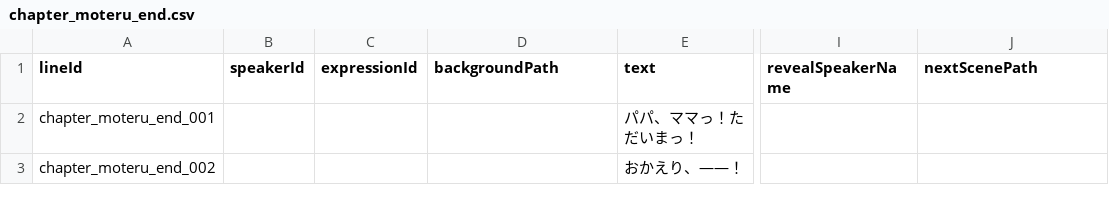
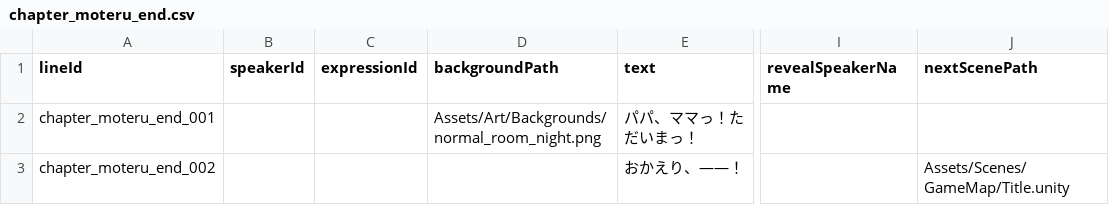
Before and after one commit to takugen31/SousakuTeam8, a CSV file: Assets/Dialogue/CSV/Moteru/chapter_moteru_end.csv, drawn as a sheet; only a part is shown, gaps mark what is left out; the diff names each change by its address in the sheet, - before the commit and + after, or states it on an @@ line.

Commit message:
fix: モテルENDに背景とタイトル遷移を追加
chapter_moteru_end.csv が backgroundPath と nextScenePath を指定していなかった
ため、章開始時に背景が無効化されてカメラの背景色が出ており、最終行も
ENDカードもタイトル遷移も出ずにシーンに取り残されていた。

- 1行目に normal_room_night を設定
- 最終行の nextScenePath に Title.unity を設定
- EndingCatalog に No.07 モテル・ハッピーエンド（仮）を追加
- Chapter_Moteru_End.asset を同期内容に合わせて更新
- verify-ending-numbers.ps1 のエンドポイント数を 7 に更新

```diff
--- a/Assets/Dialogue/CSV/Moteru/chapter_moteru_end.csv
+++ b/Assets/Dialogue/CSV/Moteru/chapter_moteru_end.csv
-D2 (backgroundPath): (empty)
+D2 (backgroundPath): Assets/Art/Backgrounds/normal_room_night.png
-J3 (nextScenePath): (empty)
+J3 (nextScenePath): Assets/Scenes/GameMap/Title.unity
```
Also changed, not shown: 3 other files.
